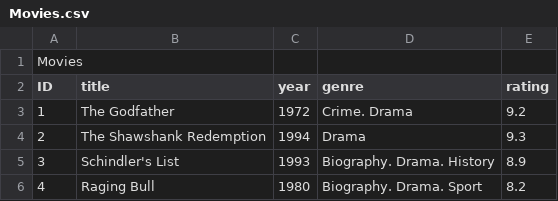
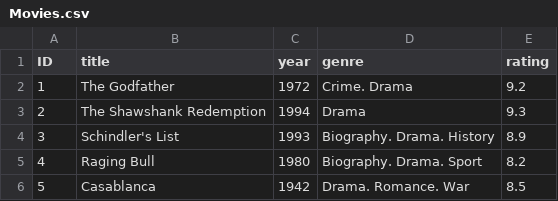
Before and after one commit to mbm1337/SP3, a CSV file: src/Files/Movies.csv, drawn as a sheet; only a part is shown; the shorter side is filled out with more unchanged rows.

Commit message:
Updated movies og series

```diff
--- a/src/Files/Movies.csv
+++ b/src/Files/Movies.csv
@@ -1,2 +1 @@
-Movies
 ID;title;year;genre;rating
```
Also changed, not shown: src/Files/Series.csv, 4 other files.
